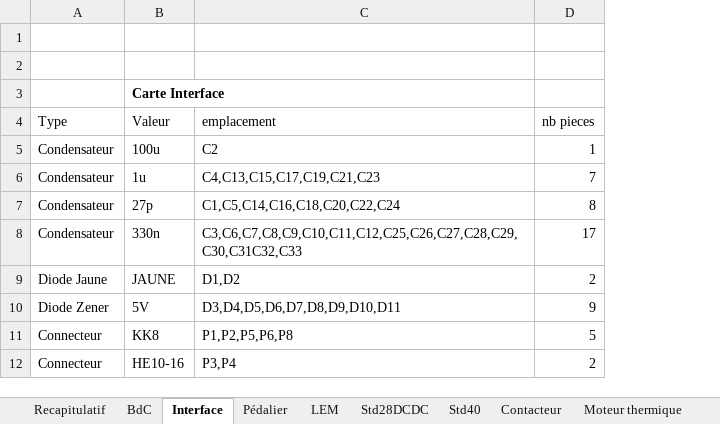
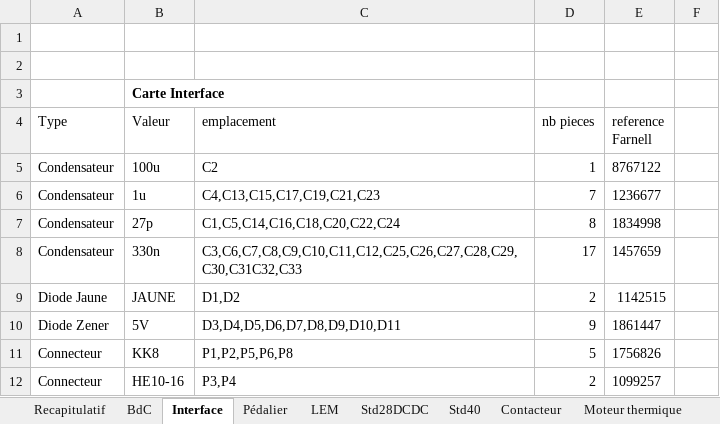
Before and after one commit to EPSA-Legacy/RISM, an Excel workbook: KiCad/2012_HypnoZ/Part_List_RISM.xlsx, sheet Interface, drawn as a sheet; only a part is shown; values as stored, in another font and other column widths than the file's, no borders; the diff names each change by its address in the sheet, - before the commit and + after, or states it on an @@ line.

Commit message:
partlist_interface

```diff
--- a/KiCad/2012_HypnoZ/Part_List_RISM.xlsx (sheet Interface)
+++ b/KiCad/2012_HypnoZ/Part_List_RISM.xlsx (sheet Interface)
+column E (reference Farnell), rows 5-12: 8767122 | 1236677 | 1834998 | 1457659 | 1142515 | 1861447 | 1756826 | 1099257
+column F, empty
```
